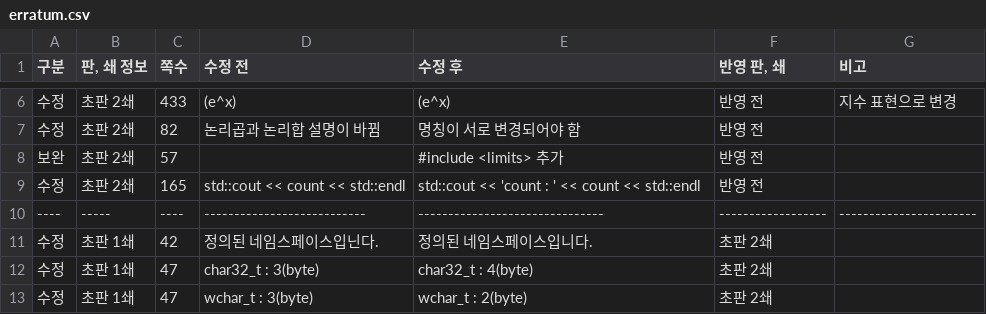
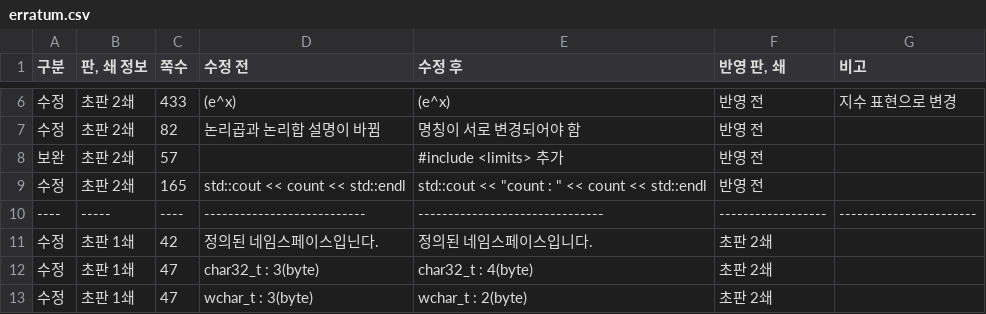
Before and after one commit to mystous/DoItCPP, a CSV file: erratum/erratum.csv, drawn as a sheet; only a part is shown, gaps mark what is left out.

Commit message:
Update erratum.csv

```diff
--- a/erratum/erratum.csv
+++ b/erratum/erratum.csv
@@ -8,3 +8,3 @@
 보완,초판 2쇄,57, ,#include <limits> 추가,반영 전,
-수정,초판 2쇄,165,std::cout << count << std::endl,std::cout << 'count : ' << count << std::endl,반영 전,
+수정,초판 2쇄,165,std::cout << count << std::endl,std::cout << "count : " << count << std::endl,반영 전,
 ----,-----,----,---------------------------,-------------------------------,------------------,-----------------------
```
